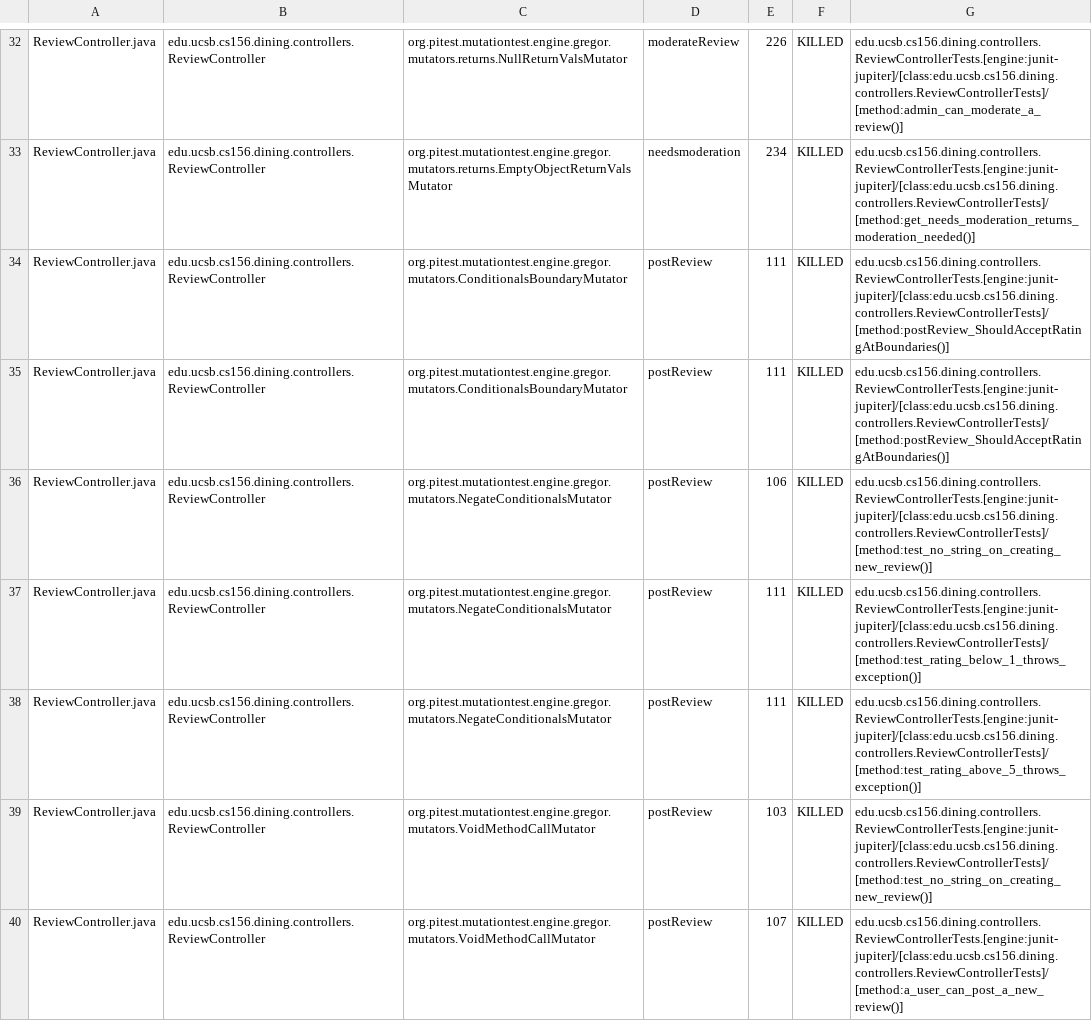
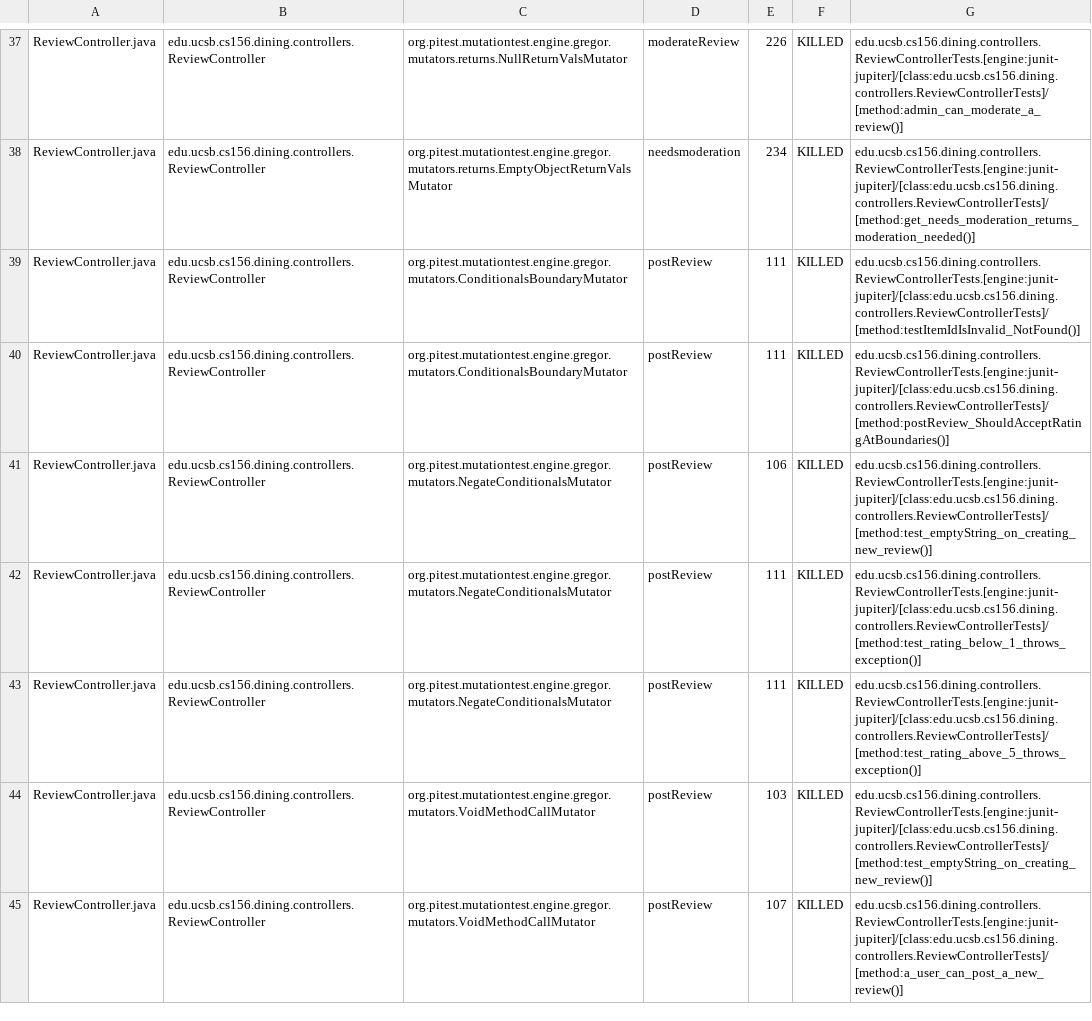
Before and after one commit to ucsb-cs156-s25/proj-dining-s25-10, a CSV file: prs/39/pitest/mutations.csv, drawn as a sheet; only a part is shown, gaps mark what is left out; the diff covers the shown part only.

Commit message:
Deploying to gh-pages from @ ucsb-cs156-s25/proj-dining-s25-10@04a6b86f23eb60848eb8b4a0dcc4719d0f19956e 🚀

```diff
--- a/prs/39/pitest/mutations.csv
+++ b/prs/39/pitest/mutations.csv
@@ -33,8 +38,8 @@ ReviewController.java,edu.ucsb.cs156.dining.controllers.ReviewController,org.pit
 ReviewController.java,edu.ucsb.cs156.dining.controllers.ReviewController,org.pitest.mutationtest.engine.gregor.mutators.returns.EmptyObjectReturnValsMutator,needsmoderation,234,KILLED,edu.ucsb.cs156.dining.controllers.ReviewControllerTests.[engine:junit-jupiter]/[class:edu.ucsb.cs156.dining.controllers.ReviewControllerTests]/[method:get_needs_moderation_returns_moderation_needed()]
+ReviewController.java,edu.ucsb.cs156.dining.controllers.ReviewController,org.pitest.mutationtest.engine.gregor.mutators.ConditionalsBoundaryMutator,postReview,111,KILLED,edu.ucsb.cs156.dining.controllers.ReviewControllerTests.[engine:junit-jupiter]/[class:edu.ucsb.cs156.dining.controllers.ReviewControllerTests]/[method:testItemIdIsInvalid_NotFound()]
 ReviewController.java,edu.ucsb.cs156.dining.controllers.ReviewController,org.pitest.mutationtest.engine.gregor.mutators.ConditionalsBoundaryMutator,postReview,111,KILLED,edu.ucsb.cs156.dining.controllers.ReviewControllerTests.[engine:junit-jupiter]/[class:edu.ucsb.cs156.dining.controllers.ReviewControllerTests]/[method:postReview_ShouldAcceptRatingAtBoundaries()]
-ReviewController.java,edu.ucsb.cs156.dining.controllers.ReviewController,org.pitest.mutationtest.engine.gregor.mutators.ConditionalsBoundaryMutator,postReview,111,KILLED,edu.ucsb.cs156.dining.controllers.ReviewControllerTests.[engine:junit-jupiter]/[class:edu.ucsb.cs156.dining.controllers.ReviewControllerTests]/[method:postReview_ShouldAcceptRatingAtBoundaries()]
-ReviewController.java,edu.ucsb.cs156.dining.controllers.ReviewController,org.pitest.mutationtest.engine.gregor.mutators.NegateConditionalsMutator,postReview,106,KILLED,edu.ucsb.cs156.dining.controllers.ReviewControllerTests.[engine:junit-jupiter]/[class:edu.ucsb.cs156.dining.controllers.ReviewControllerTests]/[method:test_no_string_on_creating_new_review()]
+ReviewController.java,edu.ucsb.cs156.dining.controllers.ReviewController,org.pitest.mutationtest.engine.gregor.mutators.NegateConditionalsMutator,postReview,106,KILLED,edu.ucsb.cs156.dining.controllers.ReviewControllerTests.[engine:junit-jupiter]/[class:edu.ucsb.cs156.dining.controllers.ReviewControllerTests]/[method:test_emptyString_on_creating_new_review()]
 ReviewController.java,edu.ucsb.cs156.dining.controllers.ReviewController,org.pitest.mutationtest.engine.gregor.mutators.NegateConditionalsMutator,postReview,111,KILLED,edu.ucsb.cs156.dining.controllers.ReviewControllerTests.[engine:junit-jupiter]/[class:edu.ucsb.cs156.dining.controllers.ReviewControllerTests]/[method:test_rating_below_1_throws_exception()]
 ReviewController.java,edu.ucsb.cs156.dining.controllers.ReviewController,org.pitest.mutationtest.engine.gregor.mutators.NegateConditionalsMutator,postReview,111,KILLED,edu.ucsb.cs156.dining.controllers.ReviewControllerTests.[engine:junit-jupiter]/[class:edu.ucsb.cs156.dining.controllers.ReviewControllerTests]/[method:test_rating_above_5_throws_exception()]
-ReviewController.java,edu.ucsb.cs156.dining.controllers.ReviewController,org.pitest.mutationtest.engine.gregor.mutators.VoidMethodCallMutator,postReview,103,KILLED,edu.ucsb.cs156.dining.controllers.ReviewControllerTests.[engine:junit-jupiter]/[class:edu.ucsb.cs156.dining.controllers.ReviewControllerTests]/[method:test_no_string_on_creating_new_review()]
+ReviewController.java,edu.ucsb.cs156.dining.controllers.ReviewController,org.pitest.mutationtest.engine.gregor.mutators.VoidMethodCallMutator,postReview,103,KILLED,edu.ucsb.cs156.dining.controllers.ReviewControllerTests.[engine:junit-jupiter]/[class:edu.ucsb.cs156.dining.controllers.ReviewControllerTests]/[method:test_emptyString_on_creating_new_review()]
 ReviewController.java,edu.ucsb.cs156.dining.controllers.ReviewController,org.pitest.mutationtest.engine.gregor.mutators.VoidMethodCallMutator,postReview,107,KILLED,edu.ucsb.cs156.dining.controllers.ReviewControllerTests.[engine:junit-jupiter]/[class:edu.ucsb.cs156.dining.controllers.ReviewControllerTests]/[method:a_user_can_post_a_new_review()]
```
Also changed, not shown: 6 added rows, 6 removed rows, 29 moved rows and 20 edited cells elsewhere in this file, 16 other files.
